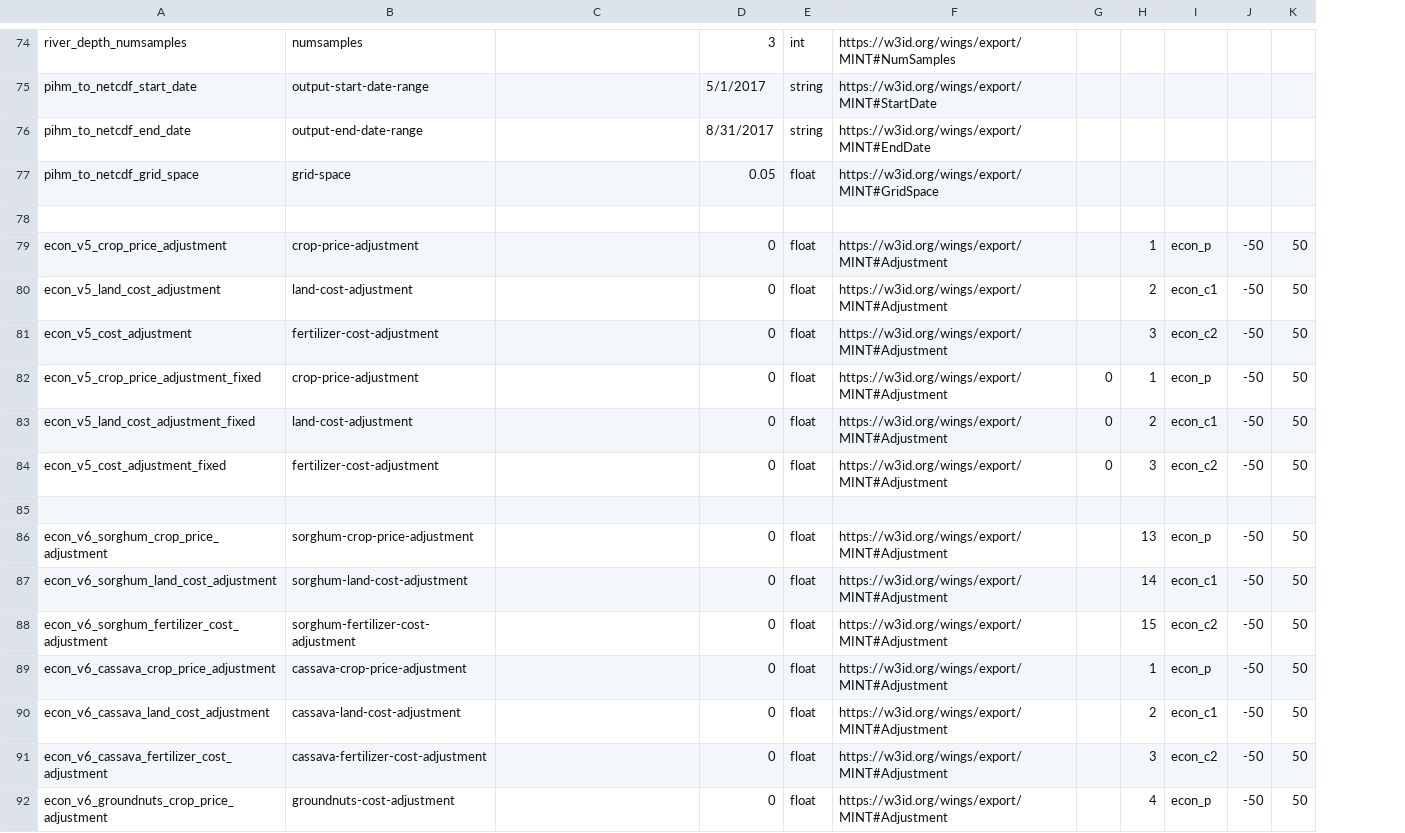
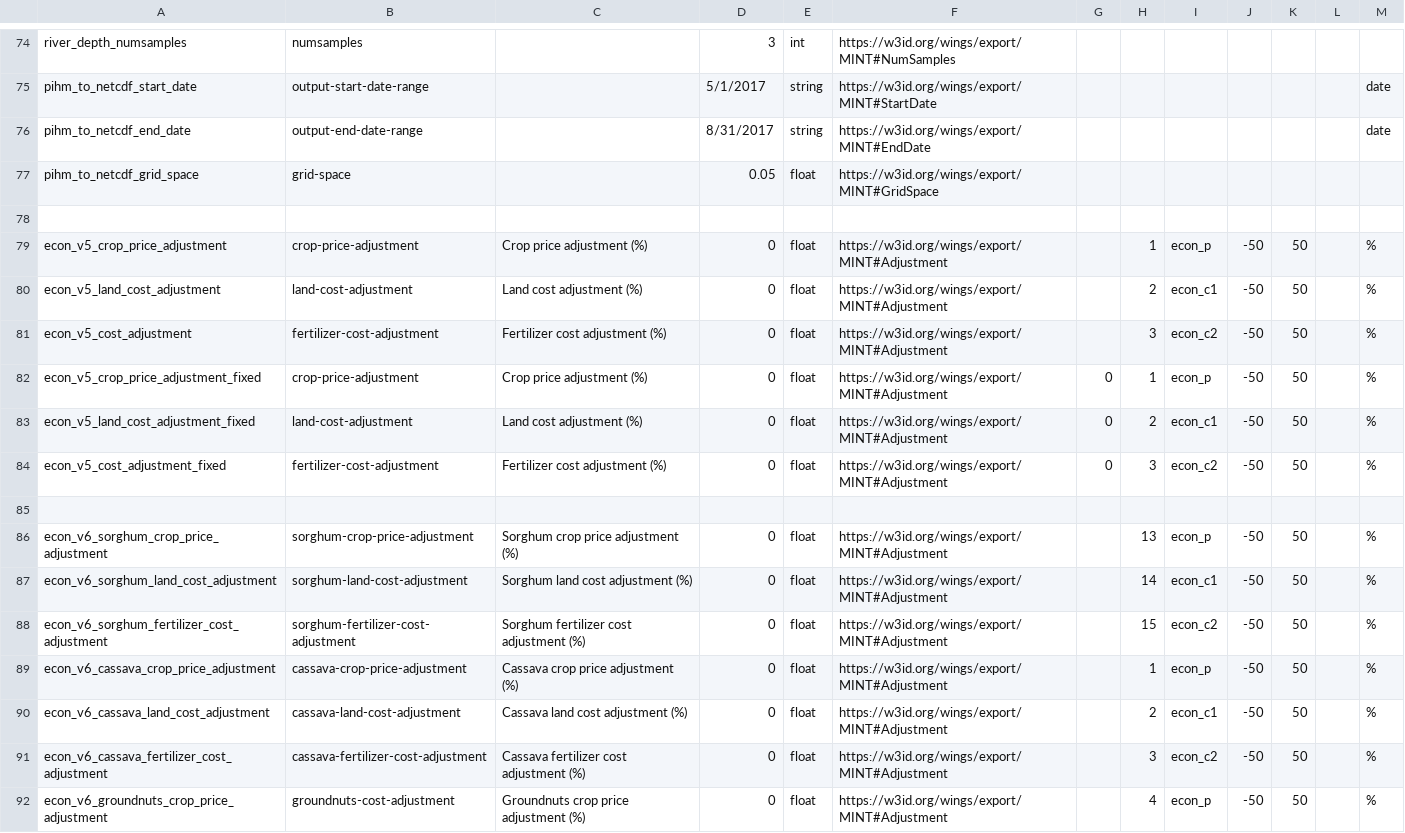
Before and after one commit to mintproject/ModelCatalog, a CSV file: Data/Parameter.csv, drawn as a sheet; only a part is shown, gaps mark what is left out; the diff covers the shown part only; the diff names each change by its address in the sheet, - before the commit and + after, or states it on an @@ line.

```diff
--- a/Data/Parameter.csv
+++ b/Data/Parameter.csv
+column L, empty
+column M, rows 75-92: date | date |  |  | % | % | % | % | % | % |  | % | % | % | % | % | % | %
-C79: (empty)
+C79: Crop price adjustment (%)
-C80: (empty)
+C80: Land cost adjustment (%)
-C81: (empty)
+C81: Fertilizer cost adjustment (%)
-C82: (empty)
+C82: Crop price adjustment (%)
-C83: (empty)
+C83: Land cost adjustment (%)
-C84: (empty)
+C84: Fertilizer cost adjustment (%)
-C86: (empty)
+C86: Sorghum crop price adjustment (%)
-C87: (empty)
+C87: Sorghum land cost adjustment (%)
-C88: (empty)
+C88: Sorghum fertilizer cost adjustment (%)
-C89: (empty)
+C89: Cassava crop price adjustment (%)
-C90: (empty)
+C90: Cassava land cost adjustment (%)
-C91: (empty)
+C91: Cassava fertilizer cost adjustment (%)
-C92: (empty)
+C92: Groundnuts crop price adjustment (%)
```
Also changed, not shown: 51 edited cells elsewhere in this file, Data/DatasetSpecification.csv, Data/Model.csv, 3 other files.
